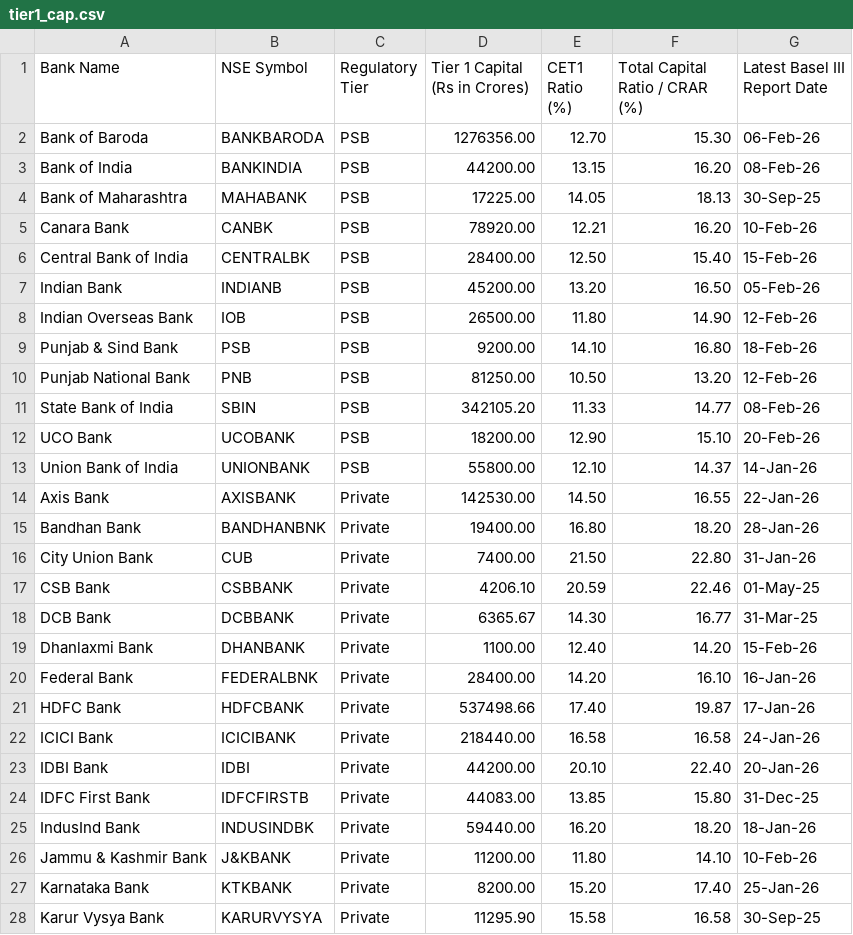
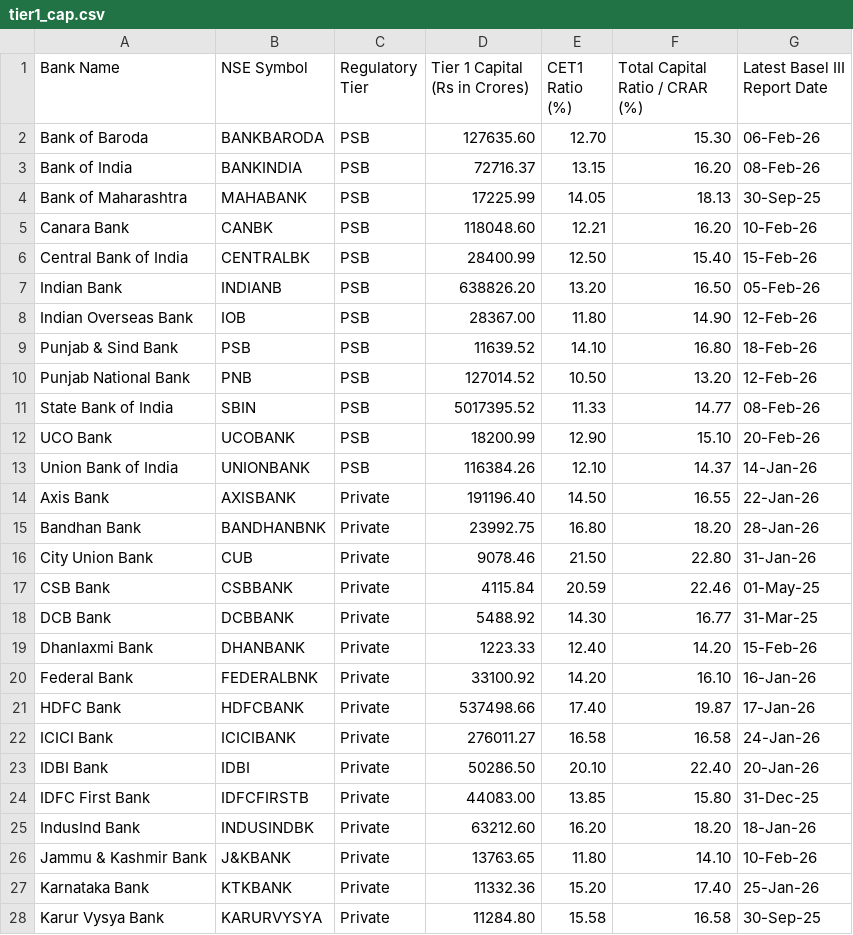
Before and after one commit to aayushshah1/financial-contagion-risk-framework, a CSV file: data/bank/tier1_cap/tier1_cap.csv, drawn as a sheet; only a part is shown; the diff covers the shown part only.

Commit message:
Feature: Data Updates

```diff
--- a/data/bank/tier1_cap/tier1_cap.csv
+++ b/data/bank/tier1_cap/tier1_cap.csv
@@ -1,28 +1,28 @@
 Bank Name,NSE Symbol,Regulatory Tier,Tier 1 Capital (Rs in Crores),CET1 Ratio (%),Total Capital Ratio / CRAR (%),Latest Basel III Report Date
-Bank of Baroda,BANKBARODA,PSB,1276356.00,12.70,15.30,06-Feb-26
-Bank of India,BANKINDIA,PSB,44200.00,13.15,16.20,08-Feb-26
-Bank of Maharashtra,MAHABANK,PSB,17225.00,14.05,18.13,30-Sep-25
-Canara Bank,CANBK,PSB,78920.00,12.21,16.20,10-Feb-26
-Central Bank of India,CENTRALBK,PSB,28400.00,12.50,15.40,15-Feb-26
-Indian Bank,INDIANB,PSB,45200.00,13.20,16.50,05-Feb-26
-Indian Overseas Bank,IOB,PSB,26500.00,11.80,14.90,12-Feb-26
-Punjab & Sind Bank,PSB,PSB,9200.00,14.10,16.80,18-Feb-26
-Punjab National Bank,PNB,PSB,81250.00,10.50,13.20,12-Feb-26
-State Bank of India,SBIN,PSB,342105.20,11.33,14.77,08-Feb-26
-UCO Bank,UCOBANK,PSB,18200.00,12.90,15.10,20-Feb-26
-Union Bank of India,UNIONBANK,PSB,55800.00,12.10,14.37,14-Jan-26
-Axis Bank,AXISBANK,Private,142530.00,14.50,16.55,22-Jan-26
-Bandhan Bank,BANDHANBNK,Private,19400.00,16.80,18.20,28-Jan-26
-City Union Bank,CUB,Private,7400.00,21.50,22.80,31-Jan-26
-CSB Bank,CSBBANK,Private,4206.10,20.59,22.46,01-May-25
-DCB Bank,DCBBANK,Private,6365.67,14.30,16.77,31-Mar-25
-Dhanlaxmi Bank,DHANBANK,Private,1100.00,12.40,14.20,15-Feb-26
-Federal Bank,FEDERALBNK,Private,28400.00,14.20,16.10,16-Jan-26
+Bank of Baroda,BANKBARODA,PSB,127635.60,12.70,15.30,06-Feb-26
+Bank of India,BANKINDIA,PSB,72716.37,13.15,16.20,08-Feb-26
+Bank of Maharashtra,MAHABANK,PSB,17225.99,14.05,18.13,30-Sep-25
+Canara Bank,CANBK,PSB,118048.60,12.21,16.20,10-Feb-26
+Central Bank of India,CENTRALBK,PSB,28400.99,12.50,15.40,15-Feb-26
+Indian Bank,INDIANB,PSB,638826.20,13.20,16.50,05-Feb-26
+Indian Overseas Bank,IOB,PSB,28367.00,11.80,14.90,12-Feb-26
+Punjab & Sind Bank,PSB,PSB,11639.52,14.10,16.80,18-Feb-26
+Punjab National Bank,PNB,PSB,127014.52,10.50,13.20,12-Feb-26
+State Bank of India,SBIN,PSB,5017395.52,11.33,14.77,08-Feb-26
+UCO Bank,UCOBANK,PSB,18200.99,12.90,15.10,20-Feb-26
+Union Bank of India,UNIONBANK,PSB,116384.26,12.10,14.37,14-Jan-26
+Axis Bank,AXISBANK,Private,191196.40,14.50,16.55,22-Jan-26
+Bandhan Bank,BANDHANBNK,Private,23992.75,16.80,18.20,28-Jan-26
+City Union Bank,CUB,Private,9078.46,21.50,22.80,31-Jan-26
+CSB Bank,CSBBANK,Private,4115.84,20.59,22.46,01-May-25
+DCB Bank,DCBBANK,Private,5488.92,14.30,16.77,31-Mar-25
+Dhanlaxmi Bank,DHANBANK,Private,1223.33,12.40,14.20,15-Feb-26
+Federal Bank,FEDERALBNK,Private,33100.92,14.20,16.10,16-Jan-26
 HDFC Bank,HDFCBANK,Private,537498.66,17.40,19.87,17-Jan-26
-ICICI Bank,ICICIBANK,Private,218440.00,16.58,16.58,24-Jan-26
-IDBI Bank,IDBI,Private,44200.00,20.10,22.40,20-Jan-26
+ICICI Bank,ICICIBANK,Private,276011.27,16.58,16.58,24-Jan-26
+IDBI Bank,IDBI,Private,50286.50,20.10,22.40,20-Jan-26
 IDFC First Bank,IDFCFIRSTB,Private,44083.00,13.85,15.80,31-Dec-25
-IndusInd Bank,INDUSINDBK,Private,59440.00,16.20,18.20,18-Jan-26
-Jammu & Kashmir Bank,J&KBANK,Private,11200.00,11.80,14.10,10-Feb-26
-Karnataka Bank,KTKBANK,Private,8200.00,15.20,17.40,25-Jan-26
-Karur Vysya Bank,KARURVYSYA,Private,11295.90,15.58,16.58,30-Sep-25
+IndusInd Bank,INDUSINDBK,Private,63212.60,16.20,18.20,18-Jan-26
+Jammu & Kashmir Bank,J&KBANK,Private,13763.65,11.80,14.10,10-Feb-26
+Karnataka Bank,KTKBANK,Private,11332.36,15.20,17.40,25-Jan-26
+Karur Vysya Bank,KARURVYSYA,Private,11284.80,15.58,16.58,30-Sep-25
```
Also changed, not shown: 13 edited cells elsewhere in this file, 5 other files.
